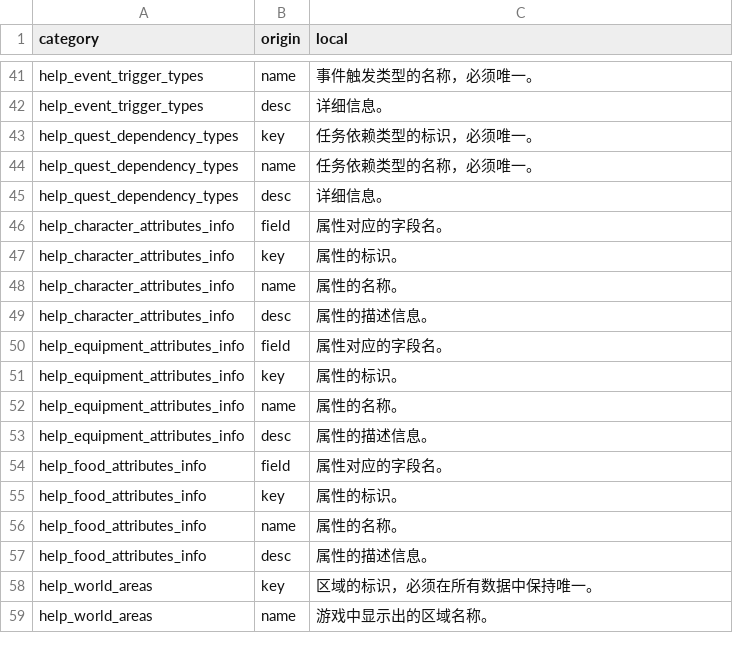
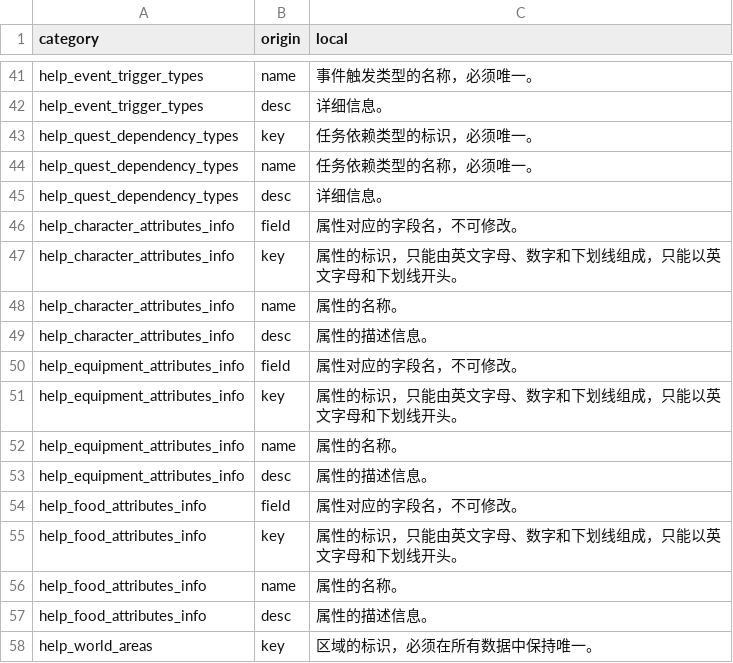
Before and after one commit to tuchang/muddery, a CSV file: muddery/worlddata/data/languages/zh-cn/help_text.csv, drawn as a sheet; only a part is shown, gaps mark what is left out; the shorter side is filled out with more unchanged rows.

```diff
--- a/muddery/worlddata/data/languages/zh-cn/help_text.csv
+++ b/muddery/worlddata/data/languages/zh-cn/help_text.csv
@@ -45,12 +45,12 @@ help_quest_dependency_types,"name","任务依赖类型的名称，必须唯一
 help_quest_dependency_types,"desc","详细信息。"
-help_character_attributes_info,"field","属性对应的字段名。"
-help_character_attributes_info,"key","属性的标识。"
+help_character_attributes_info,"field","属性对应的字段名，不可修改。"
+help_character_attributes_info,"key","属性的标识，只能由英文字母、数字和下划线组成，只能以英文字母和下划线开头。"
 help_character_attributes_info,"name","属性的名称。"
 help_character_attributes_info,"desc","属性的描述信息。"
-help_equipment_attributes_info,"field","属性对应的字段名。"
-help_equipment_attributes_info,"key","属性的标识。"
+help_equipment_attributes_info,"field","属性对应的字段名，不可修改。"
+help_equipment_attributes_info,"key","属性的标识，只能由英文字母、数字和下划线组成，只能以英文字母和下划线开头。"
 help_equipment_attributes_info,"name","属性的名称。"
 help_equipment_attributes_info,"desc","属性的描述信息。"
-help_food_attributes_info,"field","属性对应的字段名。"
-help_food_attributes_info,"key","属性的标识。"
+help_food_attributes_info,"field","属性对应的字段名，不可修改。"
+help_food_attributes_info,"key","属性的标识，只能由英文字母、数字和下划线组成，只能以英文字母和下划线开头。"
 help_food_attributes_info,"name","属性的名称。"
```
Also changed, not shown: 3 other files.
